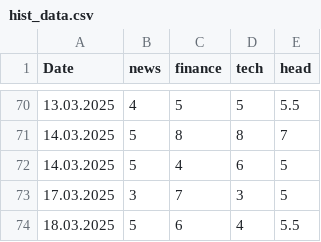
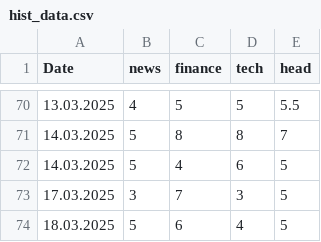
Before and after one commit to soerenml/agent, a CSV file: reports/hist_data.csv, drawn as a sheet; only a part is shown, gaps mark what is left out.

Commit message:
Changed head analyst prompt to explicit dailiy analysis

```diff
--- a/reports/hist_data.csv
+++ b/reports/hist_data.csv
@@ -73,2 +73,2 @@ Date,news,finance,tech,head
 17.03.2025,3,7,3,5
-18.03.2025,5,6,4,5.5
+18.03.2025,5,6,4,5
```
Also changed, not shown: 4 other files.
